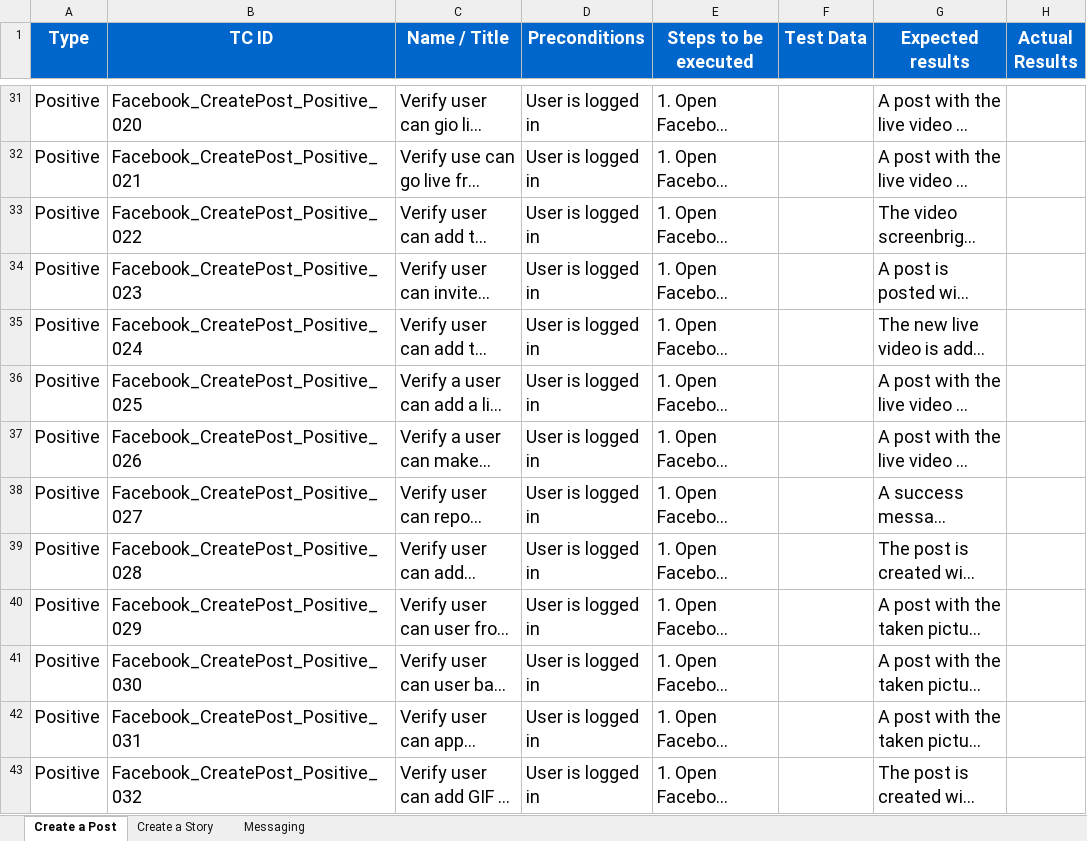
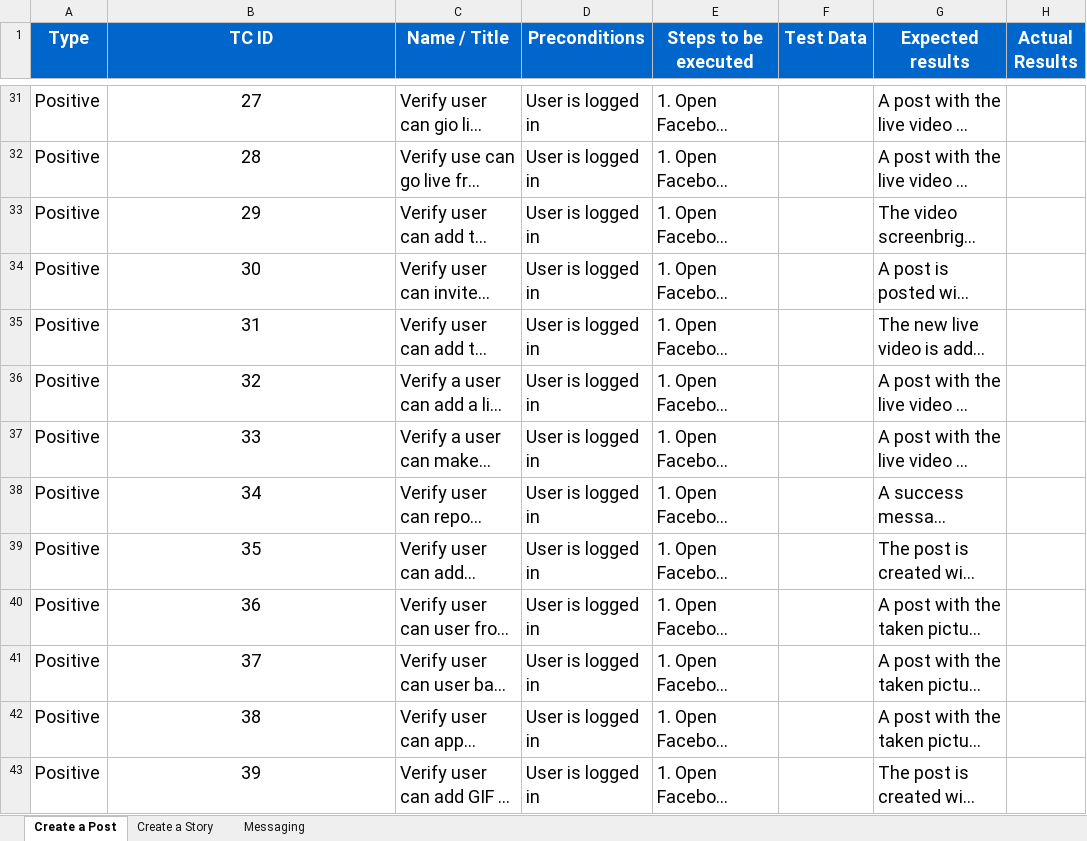
Before and after one commit to KhaledTaherRepos/Facebook-Mobile-App-Testing, an Excel workbook: Test Cases.xlsx, sheet Create a Post, drawn as a sheet; only a part is shown, gaps mark what is left out; long unchanged cells end in …; values as stored, in another font and other column widths than the file's, no borders; the diff covers the shown part only; the diff names each change by its address in the sheet, - before the commit and + after, or states it on an @@ line.

```diff
--- a/Test Cases.xlsx (sheet Create a Post)
+++ b/Test Cases.xlsx (sheet Create a Post)
-B31:B43 alignment: left
+B31:B43 alignment: center
-B31 (TC ID): Facebook_CreatePost_Positive_020
+B31 (TC ID): 27
-B32 (TC ID): Facebook_CreatePost_Positive_021
+B32 (TC ID): 28
-B33 (TC ID): Facebook_CreatePost_Positive_022
+B33 (TC ID): 29
-B34 (TC ID): Facebook_CreatePost_Positive_023
+B34 (TC ID): 30
-B35 (TC ID): Facebook_CreatePost_Positive_024
+B35 (TC ID): 31
-B36 (TC ID): Facebook_CreatePost_Positive_025
+B36 (TC ID): 32
-B37 (TC ID): Facebook_CreatePost_Positive_026
+B37 (TC ID): 33
-B38 (TC ID): Facebook_CreatePost_Positive_027
+B38 (TC ID): 34
-B39 (TC ID): Facebook_CreatePost_Positive_028
+B39 (TC ID): 35
-B40 (TC ID): Facebook_CreatePost_Positive_029
+B40 (TC ID): 36
-B41 (TC ID): Facebook_CreatePost_Positive_030
+B41 (TC ID): 37
-B42 (TC ID): Facebook_CreatePost_Positive_031
+B42 (TC ID): 38
-B43 (TC ID): Facebook_CreatePost_Positive_032
+B43 (TC ID): 39
```
Also changed, not shown: 37 edited cells and cell formats elsewhere in this sheet, sheet Create a Story, sheet Messaging.
